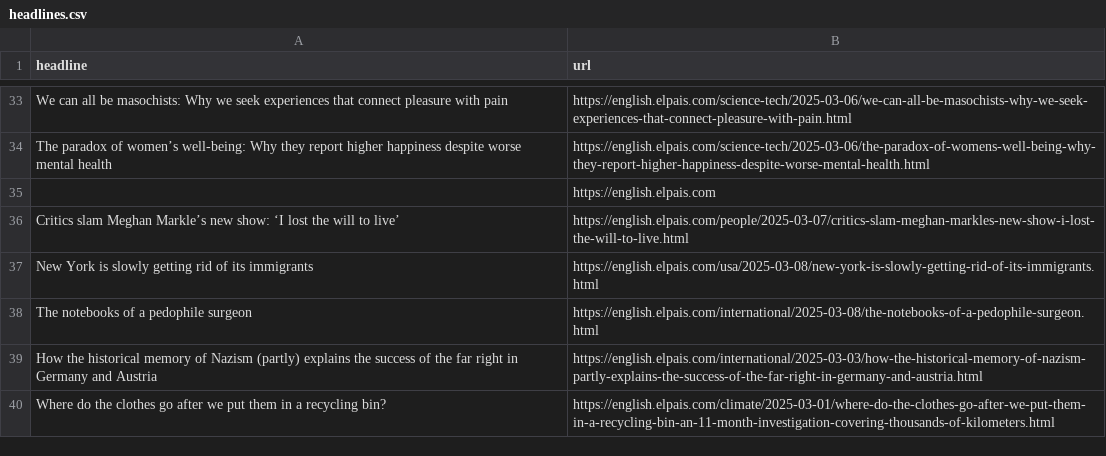
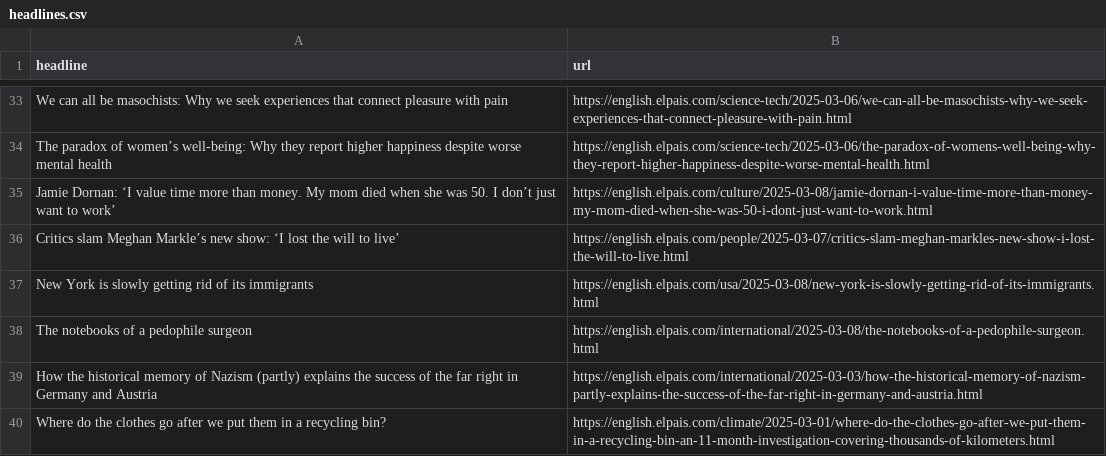
Before and after one commit to dimitriselaf/el-pais-autoscraper, a CSV file: headlines.csv, drawn as a sheet; only a part is shown, gaps mark what is left out; removed rows and columns are numbered as before the commit, all else as after; the diff names each change by its address in the sheet, - before the commit and + after, or states it on an @@ line.

```diff
--- a/headlines.csv
+++ b/headlines.csv
-row 35:  | https://english.elpais.com
+row 35: Jamie Dornan: ‘I value time more than money. My mom died when she was 50. I don’t just want to work’ | https://english.elpais.com/culture/2025-03-08/jamie-dornan-i-value-time-more-than-money-my-mom-died-when-she-was-50-i-dont-just-want-to-work.html
```
